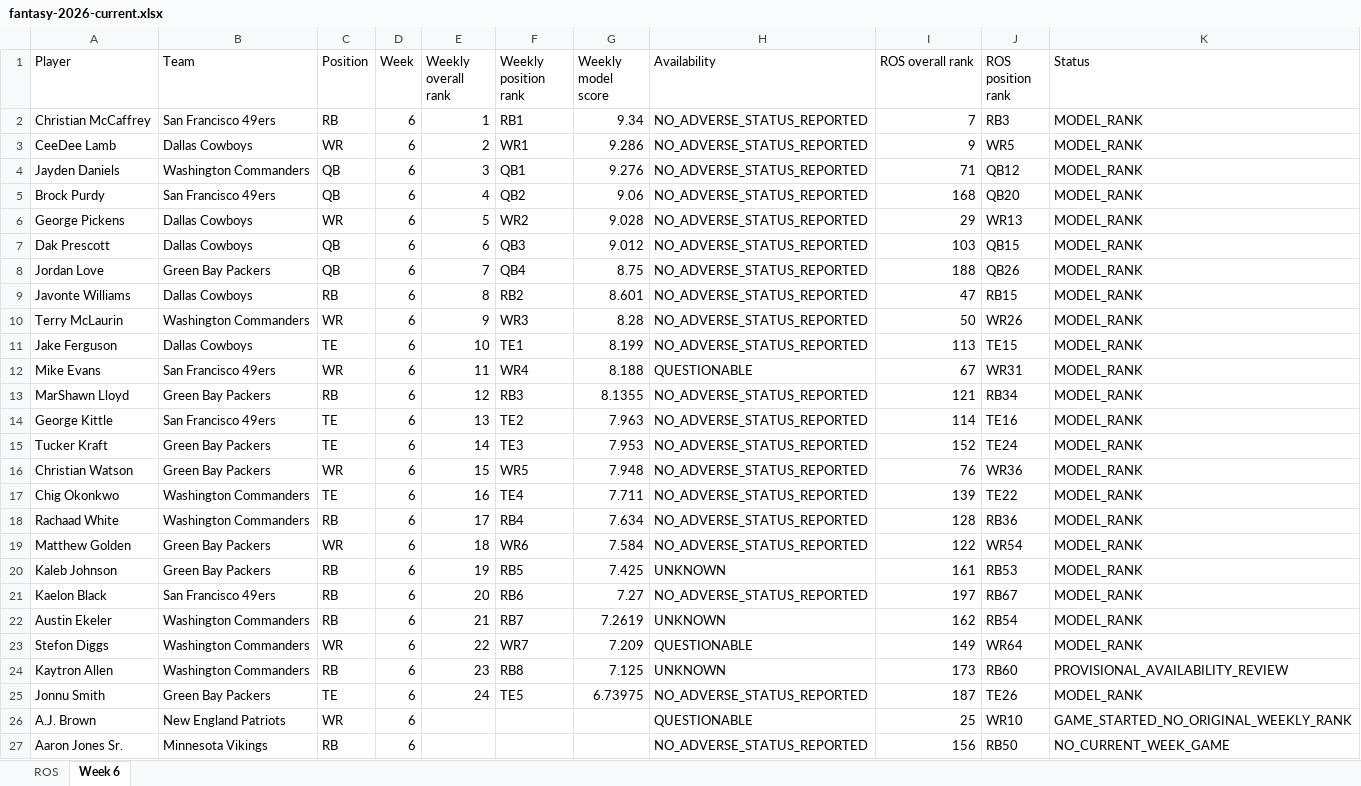
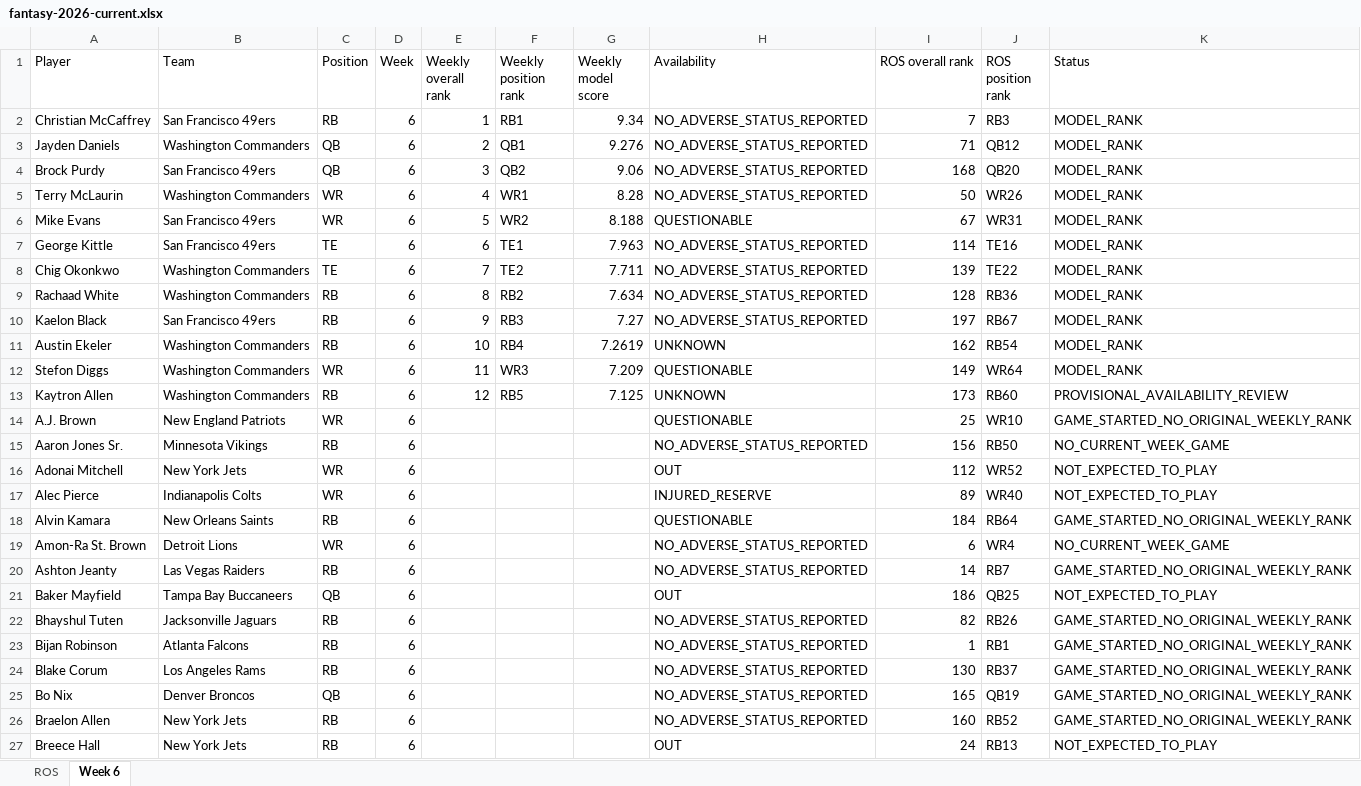
Before and after one commit to brandonlowery013-glitch/-fantasy-2026-player-comparison-, an Excel workbook: exports/fantasy-2026-current.xlsx, sheet Week 6, drawn as a sheet; only a part is shown; the shorter side is filled out with more unchanged rows; values as stored, in another font and other column widths than the file's, no borders; removed rows and columns are numbered as before the commit, all else as after; the diff covers the shown part only; the diff names each change by its address in the sheet, - before the commit and + after, or states it on an @@ line.

```diff
--- a/exports/fantasy-2026-current.xlsx (sheet Week 6)
+++ b/exports/fantasy-2026-current.xlsx (sheet Week 6)
-row 3: CeeDee Lamb | Dallas Cowboys | WR | 6 | 2 | WR1 | 9.286 | NO_ADVERSE_STATUS_REPORTED | 9 | WR5 | MODEL_RANK
-E3 (Weekly overall rank): 3
+E3 (Weekly overall rank): 2
-E4 (Weekly overall rank): 4
+E4 (Weekly overall rank): 3
-row 6: George Pickens | Dallas Cowboys | WR | 6 | 5 | WR2 | 9.028 | NO_ADVERSE_STATUS_REPORTED | 29 | WR13 | MODEL_RANK
-row 7: Dak Prescott | Dallas Cowboys | QB | 6 | 6 | QB3 | 9.012 | NO_ADVERSE_STATUS_REPORTED | 103 | QB15 | MODEL_RANK
-row 8: Jordan Love | Green Bay Packers | QB | 6 | 7 | QB4 | 8.75 | NO_ADVERSE_STATUS_REPORTED | 188 | QB26 | MODEL_RANK
-row 9: Javonte Williams | Dallas Cowboys | RB | 6 | 8 | RB2 | 8.601 | NO_ADVERSE_STATUS_REPORTED | 47 | RB15 | MODEL_RANK
-E5 (Weekly overall rank): 9
+E5 (Weekly overall rank): 4
-F5 (Weekly position rank): WR3
+F5 (Weekly position rank): WR1
-row 11: Jake Ferguson | Dallas Cowboys | TE | 6 | 10 | TE1 | 8.199 | NO_ADVERSE_STATUS_REPORTED | 113 | TE15 | MODEL_RANK
-E6 (Weekly overall rank): 11
+E6 (Weekly overall rank): 5
-F6 (Weekly position rank): WR4
+F6 (Weekly position rank): WR2
-row 13: MarShawn Lloyd | Green Bay Packers | RB | 6 | 12 | RB3 | 8.1355 | NO_ADVERSE_STATUS_REPORTED | 121 | RB34 | MODEL_RANK
-E7 (Weekly overall rank): 13
+E7 (Weekly overall rank): 6
-F7 (Weekly position rank): TE2
+F7 (Weekly position rank): TE1
-row 15: Tucker Kraft | Green Bay Packers | TE | 6 | 14 | TE3 | 7.953 | NO_ADVERSE_STATUS_REPORTED | 152 | TE24 | MODEL_RANK
-row 16: Christian Watson | Green Bay Packers | WR | 6 | 15 | WR5 | 7.948 | NO_ADVERSE_STATUS_REPORTED | 76 | WR36 | MODEL_RANK
-E8 (Weekly overall rank): 16
+E8 (Weekly overall rank): 7
-F8 (Weekly position rank): TE4
+F8 (Weekly position rank): TE2
-E9 (Weekly overall rank): 17
+E9 (Weekly overall rank): 8
-F9 (Weekly position rank): RB4
+F9 (Weekly position rank): RB2
-row 19: Matthew Golden | Green Bay Packers | WR | 6 | 18 | WR6 | 7.584 | NO_ADVERSE_STATUS_REPORTED | 122 | WR54 | MODEL_RANK
-row 20: Kaleb Johnson | Green Bay Packers | RB | 6 | 19 | RB5 | 7.425 | UNKNOWN | 161 | RB53 | MODEL_RANK
-E10 (Weekly overall rank): 20
+E10 (Weekly overall rank): 9
-F10 (Weekly position rank): RB6
+F10 (Weekly position rank): RB3
-E11 (Weekly overall rank): 21
+E11 (Weekly overall rank): 10
-F11 (Weekly position rank): RB7
+F11 (Weekly position rank): RB4
-E12 (Weekly overall rank): 22
+E12 (Weekly overall rank): 11
-F12 (Weekly position rank): WR7
+F12 (Weekly position rank): WR3
-E13 (Weekly overall rank): 23
+E13 (Weekly overall rank): 12
-F13 (Weekly position rank): RB8
+F13 (Weekly position rank): RB5
-row 25: Jonnu Smith | Green Bay Packers | TE | 6 | 24 | TE5 | 6.73975 | NO_ADVERSE_STATUS_REPORTED | 187 | TE26 | MODEL_RANK
```
Also changed, not shown: 12 added rows elsewhere in this sheet, 27 other files.
